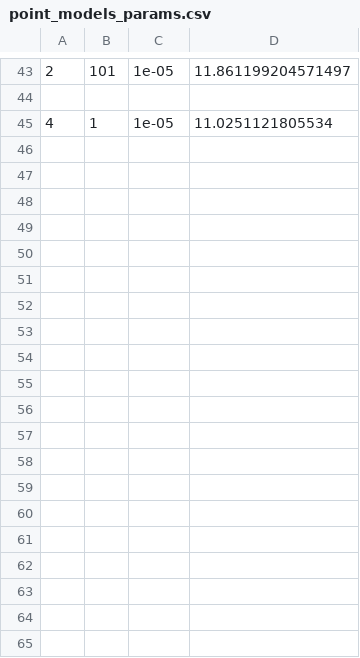
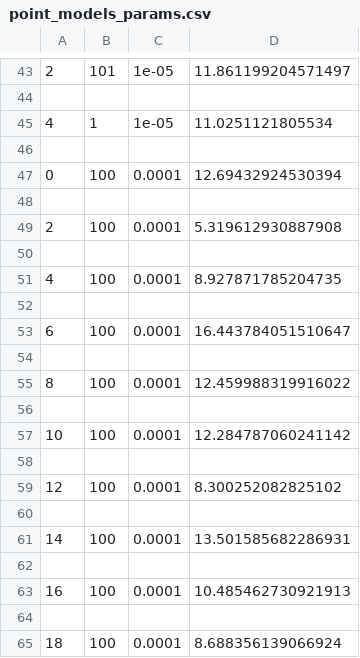
Before and after one commit to mgupta320/sensor-ml, a CSV file: data/point_models_params.csv, drawn as a sheet; only a part is shown, gaps mark what is left out; the diff covers the shown part only.

Commit message:
Finished point model grid search with fixed batch size

```diff
--- a/data/point_models_params.csv
+++ b/data/point_models_params.csv
@@ -45 +45,21 @@
 4,1,1e-05,11.0251121805534
+
+0,100,0.0001,12.69432924530394
+
+2,100,0.0001,5.319612930887908
+
+4,100,0.0001,8.927871785204735
+
+6,100,0.0001,16.443784051510647
+
+8,100,0.0001,12.459988319916022
+
+10,100,0.0001,12.284787060241142
+
+12,100,0.0001,8.300252082825102
+
+14,100,0.0001,13.501585682286931
+
+16,100,0.0001,10.485462730921913
+
+18,100,0.0001,8.688356139066924
```
Also changed, not shown: 12 added rows elsewhere in this file, 2 other files.
